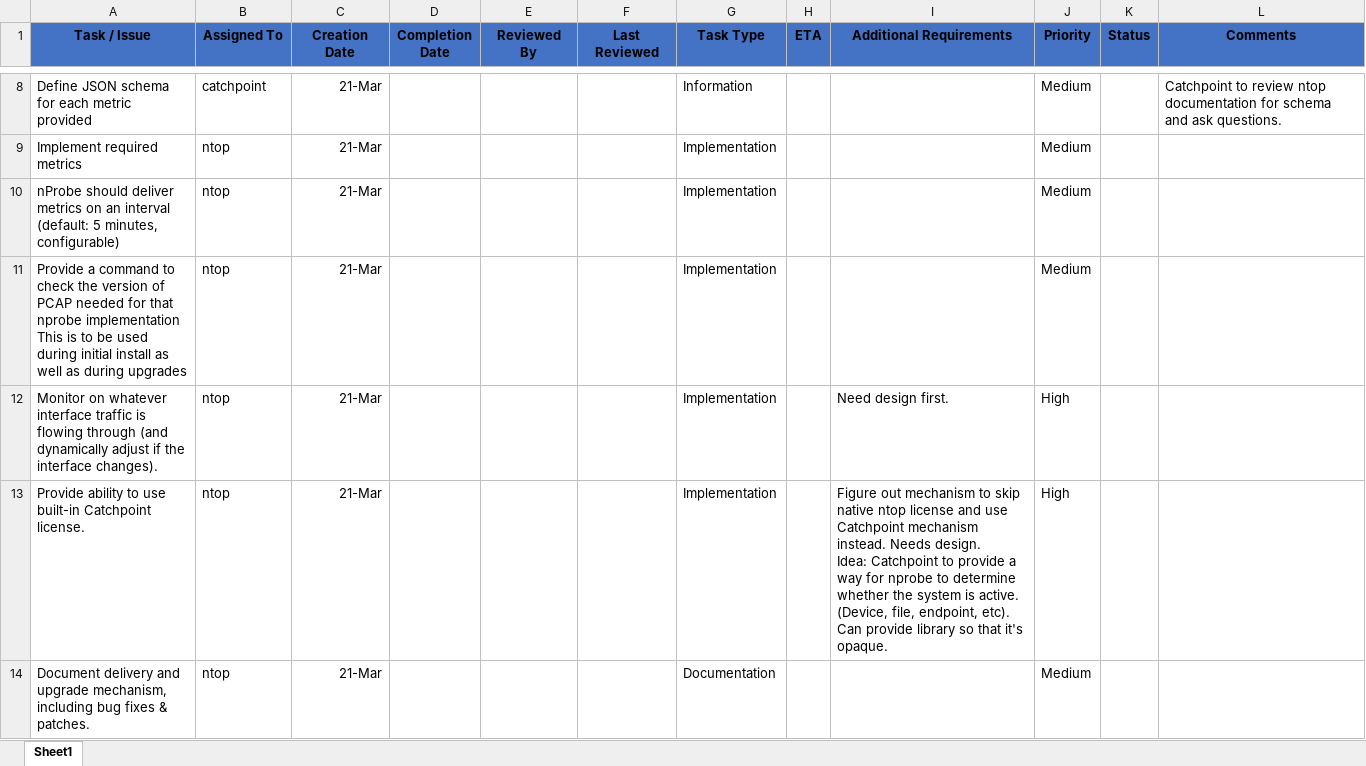
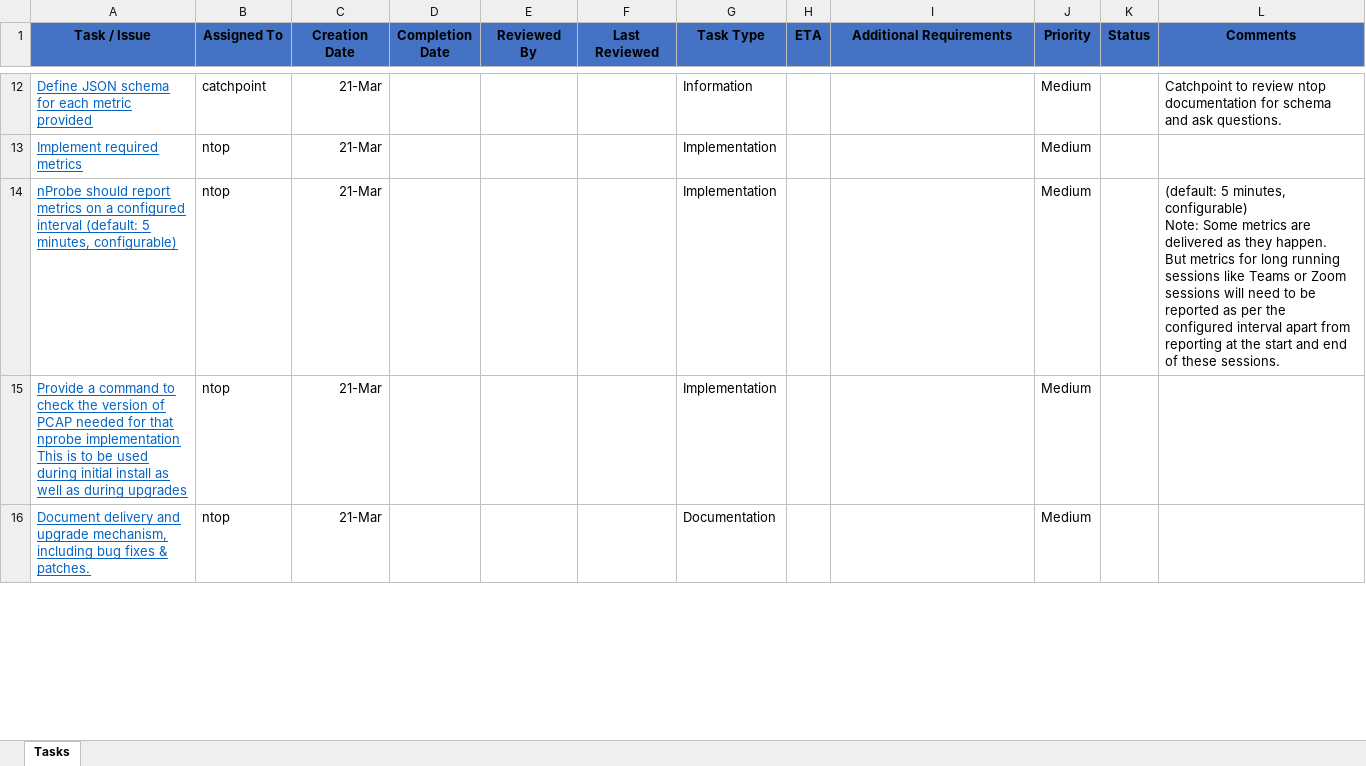
Before and after one commit to catchpoint/ntopAgent, an Excel workbook: ntop-catchpoint-integration-tracker.xlsx, sheet Tasks, drawn as a sheet; only a part is shown, gaps mark what is left out; values as stored, in another font and other column widths than the file's, no borders; addresses are those after the commit; ↵ is a line break in a cell; the diff covers the shown part only; the diff names each change by its address in the sheet, - before the commit and + after, or states it on an @@ line.

Commit message:
Added links to github. Separated Prototype to OS specific ones and sorted issues by Priority

```diff
--- a/ntop-catchpoint-integration-tracker.xlsx (sheet Tasks)
+++ b/ntop-catchpoint-integration-tracker.xlsx (sheet Tasks)
-sheet tab: Sheet1
+sheet tab: Tasks
@@ A12:A15 underline: off → on, text colour: black → #0563C1 @@
-A14 (Task / Issue): nProbe should deliver metrics on an interval (default:…
+A14 (Task / Issue): nProbe should report metrics on a configured interval (default:…
-L14 (Comments): (empty)
+L14 (Comments): (default: 5 minutes, configurable) ↵ Note: Some metrics are delivered as they happen. ↵ But metrics for long running sessions like Teams or Zoom sessions will need to be reported as per the configured interval apart from reporting at the start and end of these sessions.
@@ row 12 moved to row 7: Monitor on whatever interface traffic is… @@
@@ row 13 moved to row 8: Provide ability to use built-in Catchpoi… @@
@@ A16 underline: off → on, text colour: black → #0563C1 @@
```
Also changed, not shown: 4 added rows, 2 removed rows, 2 edited cells and cell formats elsewhere in this sheet.
